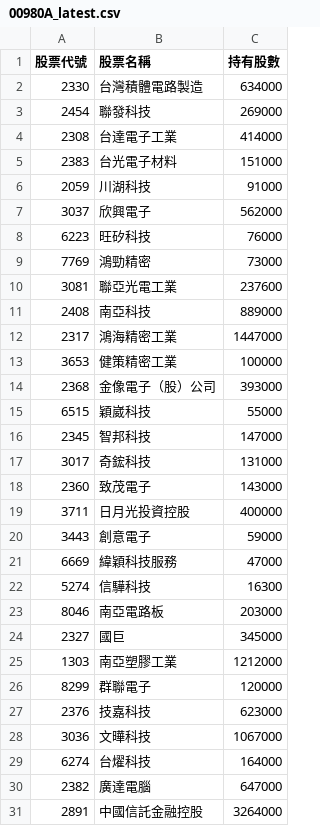
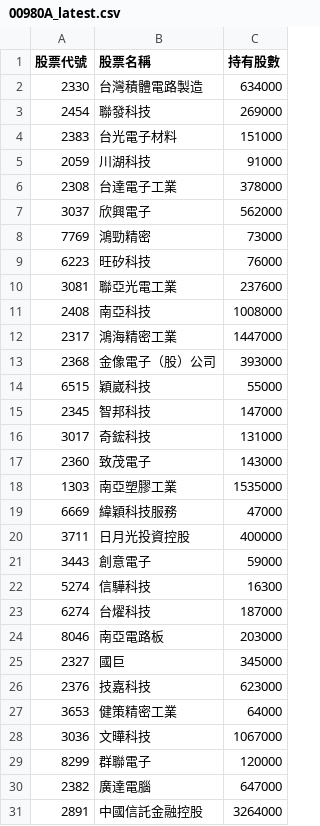
Before and after one commit to Hodichen/active-etf-tracker, a CSV file: 00980A_latest.csv, drawn as a sheet; only a part is shown; the diff covers the shown part only.

```diff
--- a/00980A_latest.csv
+++ b/00980A_latest.csv
@@ -3,12 +3,11 @@
 2454,聯發科技,269000
-2308,台達電子工業,414000
 2383,台光電子材料,151000
 2059,川湖科技,91000
+2308,台達電子工業,378000
 3037,欣興電子,562000
+7769,鴻勁精密,73000
 6223,旺矽科技,76000
-7769,鴻勁精密,73000
 3081,聯亞光電工業,237600
-2408,南亞科技,889000
+2408,南亞科技,1008000
 2317,鴻海精密工業,1447000
-3653,健策精密工業,100000
 2368,金像電子（股）公司,393000
@@ -18,13 +17,14 @@
 2360,致茂電子,143000
+1303,南亞塑膠工業,1535000
+6669,緯穎科技服務,47000
 3711,日月光投資控股,400000
 3443,創意電子,59000
-6669,緯穎科技服務,47000
 5274,信驊科技,16300
+6274,台燿科技,187000
 8046,南亞電路板,203000
 2327,國巨,345000
-1303,南亞塑膠工業,1212000
+2376,技嘉科技,623000
+3653,健策精密工業,64000
+3036,文曄科技,1067000
 8299,群聯電子,120000
-2376,技嘉科技,623000
-3036,文曄科技,1067000
-6274,台燿科技,164000
 2382,廣達電腦,647000
```
Also changed, not shown: 1 added row, 1 removed row and 3 moved rows elsewhere in this file.
